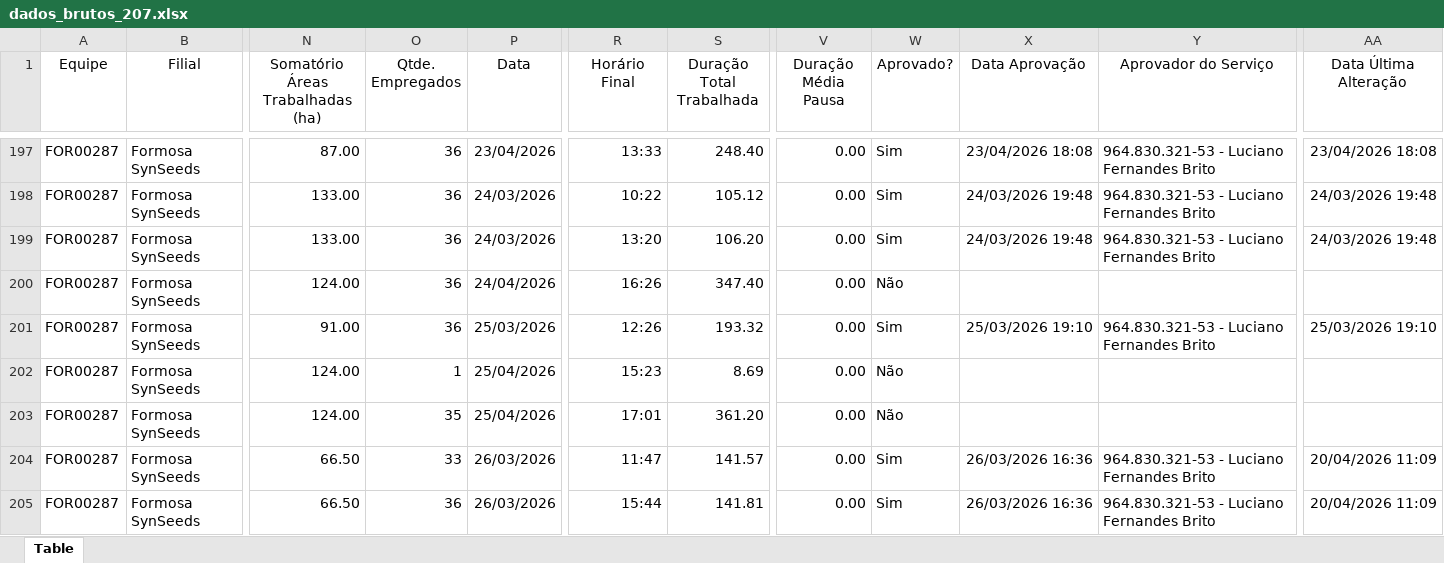
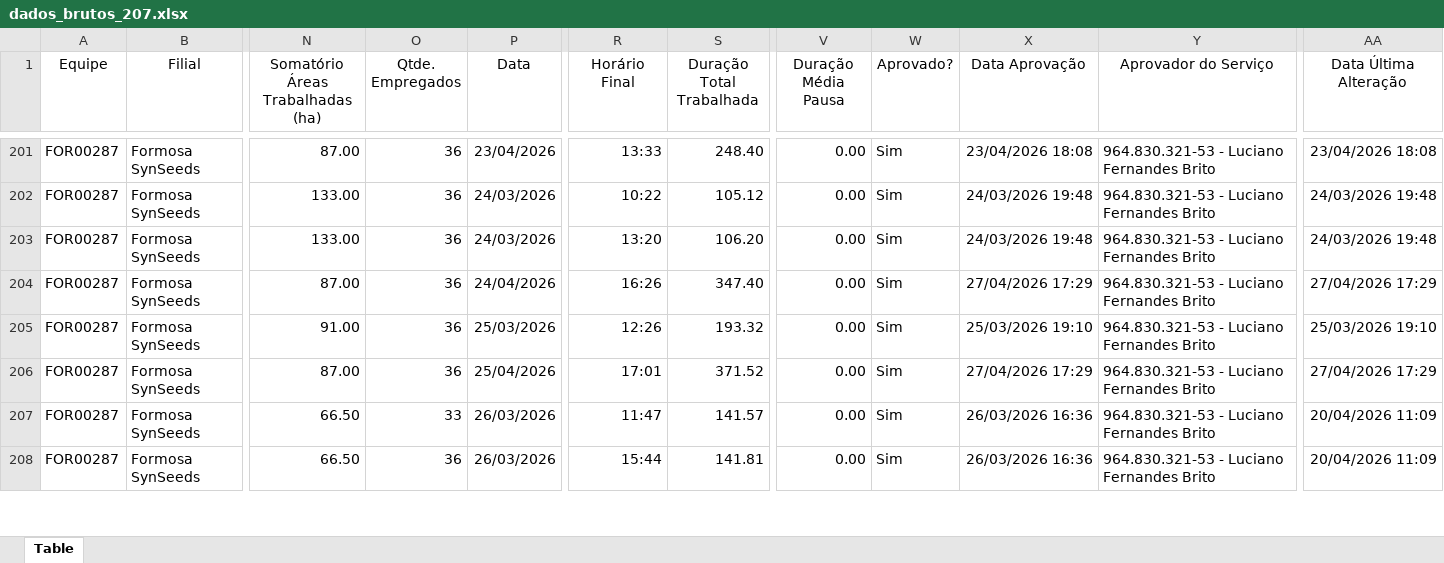
Before and after one commit to JoaoVTozoni/site_monitoramento_buracos_de_tatu, an Excel workbook: dados/dados_brutos_207.xlsx, sheet Table, drawn as a sheet; only a part is shown, gaps mark what is left out; values as stored, in another font and other column widths than the file's, no borders; removed rows and columns are numbered as before the commit, all else as after; rows hold the shown columns only; the diff covers the shown part only; the diff names each change by its address in the sheet, - before the commit and + after, or states it on an @@ line.

Commit message:
Atualiza planilha

```diff
--- a/dados/dados_brutos_207.xlsx (sheet Table)
+++ b/dados/dados_brutos_207.xlsx (sheet Table)
-N204 (Somatório Áreas Trabalhadas (ha)): 124.00
+N204 (Somatório Áreas Trabalhadas (ha)): 87.00
-W204 (Aprovado?): Não
+W204 (Aprovado?): Sim
-X204 (Data Aprovação): (empty)
+X204 (Data Aprovação): 27/04/2026 17:29
-Y204 (Aprovador do Serviço): (empty)
+Y204 (Aprovador do Serviço): 964.830.321-53 - Luciano Fernandes Brito
-AA204 (Data Última Alteração): (empty)
+AA204 (Data Última Alteração): 27/04/2026 17:29
-row 202: FOR00287 | Formosa SynSeeds | 124.00 | 1 | 25/04/2026 | 15:23 | 8.69 | 0.00 | Não
-N206 (Somatório Áreas Trabalhadas (ha)): 124.00
+N206 (Somatório Áreas Trabalhadas (ha)): 87.00
-O206 (Qtde. Empregados): 35
+O206 (Qtde. Empregados): 36
-S206 (Duração Total Trabalhada): 361.20
+S206 (Duração Total Trabalhada): 371.52
-W206 (Aprovado?): Não
+W206 (Aprovado?): Sim
-X206 (Data Aprovação): (empty)
+X206 (Data Aprovação): 27/04/2026 17:29
-Y206 (Aprovador do Serviço): (empty)
+Y206 (Aprovador do Serviço): 964.830.321-53 - Luciano Fernandes Brito
-AA206 (Data Última Alteração): (empty)
+AA206 (Data Última Alteração): 27/04/2026 17:29
```
Also changed, not shown: 46 added rows and 217 edited cells elsewhere in this sheet.
